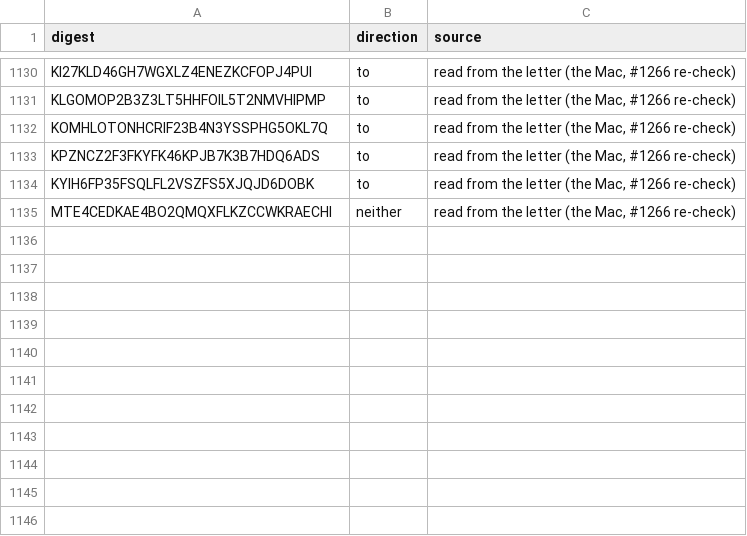
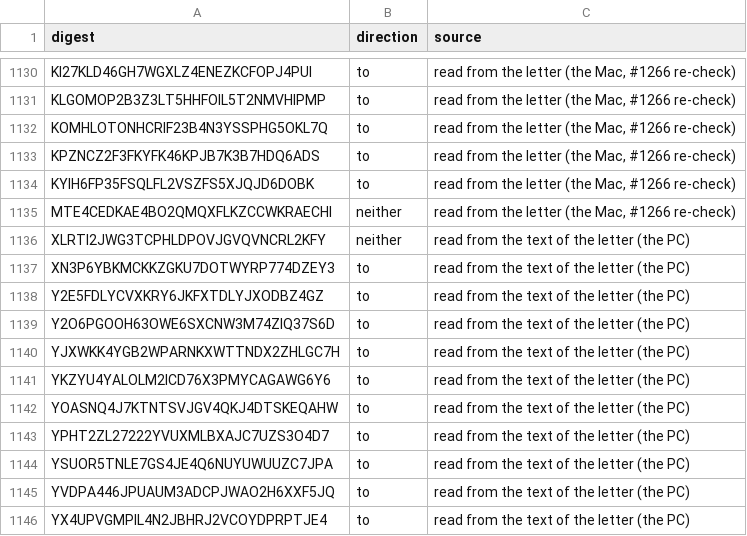
Before and after one commit to Robin-IA/Congressional-Letters-Dev, a CSV file: vocabulary/letter-direction.csv, drawn as a sheet; only a part is shown, gaps mark what is left out; the diff names each change by its address in the sheet, - before the commit and + after, or states it on an @@ line.

```diff
--- a/vocabulary/letter-direction.csv
+++ b/vocabulary/letter-direction.csv
+row 1136: XLRTI2JWG3TCPHLDPOVJGVQVNCRL2KFY | neither | read from the text of the letter (the PC)
+row 1137: XN3P6YBKMCKKZGKU7DOTWYRP774DZEY3 | to | read from the text of the letter (the PC)
+row 1138: Y2E5FDLYCVXKRY6JKFXTDLYJXODBZ4GZ | to | read from the text of the letter (the PC)
+row 1139: Y2O6PGOOH63OWE6SXCNW3M74ZIQ37S6D | to | read from the text of the letter (the PC)
+row 1140: YJXWKK4YGB2WPARNKXWTTNDX2ZHLGC7H | to | read from the text of the letter (the PC)
+row 1141: YKZYU4YALOLM2ICD76X3PMYCAGAWG6Y6 | to | read from the text of the letter (the PC)
+row 1142: YOASNQ4J7KTNTSVJGV4QKJ4DTSKEQAHW | to | read from the text of the letter (the PC)
+row 1143: YPHT2ZL27222YVUXMLBXAJC7UZS3O4D7 | to | read from the text of the letter (the PC)
+row 1144: YSUOR5TNLE7GS4JE4Q6NUYUWUUZC7JPA | to | read from the text of the letter (the PC)
+row 1145: YVDPA446JPUAUM3ADCPJWAO2H6XXF5JQ | to | read from the text of the letter (the PC)
+row 1146: YX4UPVGMPIL4N2JBHRJ2VCOYDPRPTJE4 | to | read from the text of the letter (the PC)
```
Also changed, not shown: 6 other files.
